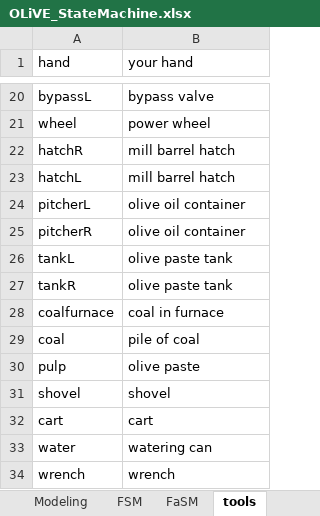
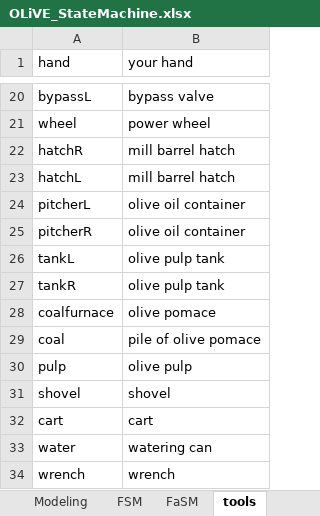
Before and after one commit to tokola/GitHub_OLiVE, an Excel workbook: OLiVE_StateMachine.xlsx, sheet tools, drawn as a sheet; only a part is shown, gaps mark what is left out; values as stored, in another font and other column widths than the file's, no borders; the diff names each change by its address in the sheet, - before the commit and + after, or states it on an @@ line.

```diff
--- a/OLiVE_StateMachine.xlsx (sheet tools)
+++ b/OLiVE_StateMachine.xlsx (sheet tools)
-B26:B27 (your hand): olive paste tank
+B26:B27 (your hand): olive pulp tank
-B28 (your hand): coal in furnace
+B28 (your hand): olive pomace
-B29 (your hand): pile of coal
+B29 (your hand): pile of olive pomace
-B30 (your hand): olive paste
+B30 (your hand): olive pulp
```
Also changed, not shown: sheet FSM, sheet FaSM, 13 other files.
